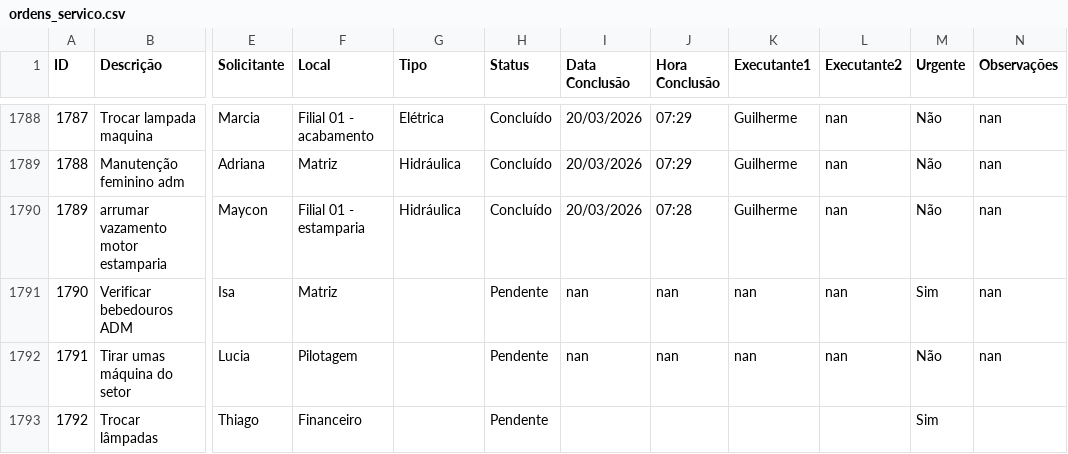
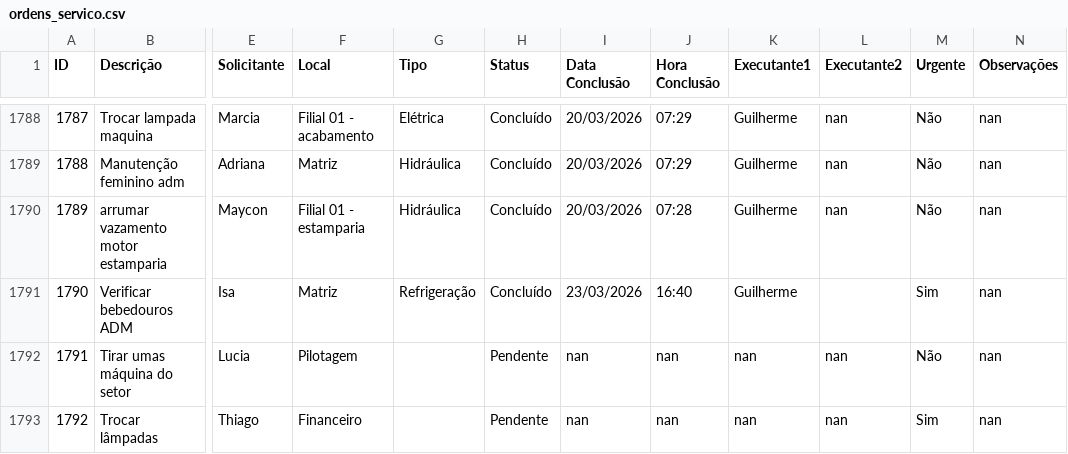
Before and after one commit to vilelarobson0971/os_manut, a CSV file: ordens_servico.csv, drawn as a sheet; only a part is shown, gaps mark what is left out; the diff names each change by its address in the sheet, - before the commit and + after, or states it on an @@ line.

Commit message:
Atualização automática do sistema de OS

```diff
--- a/ordens_servico.csv
+++ b/ordens_servico.csv
-G1791 (Tipo): (empty)
+G1791 (Tipo): Refrigeração
-H1791 (Status): Pendente
+H1791 (Status): Concluído
-I1791 (Data Conclusão): nan
+I1791 (Data Conclusão): 23/03/2026
-J1791 (Hora Conclusão): nan
+J1791 (Hora Conclusão): 16:40
-K1791 (Executante1): nan
+K1791 (Executante1): Guilherme
-L1791 (Executante2): nan
+L1791 (Executante2): (empty)
-I1793 (Data Conclusão): (empty)
+I1793 (Data Conclusão): nan
-J1793 (Hora Conclusão): (empty)
+J1793 (Hora Conclusão): nan
-K1793 (Executante1): (empty)
+K1793 (Executante1): nan
-L1793 (Executante2): (empty)
+L1793 (Executante2): nan
-N1793 (Observações): (empty)
+N1793 (Observações): nan
```
